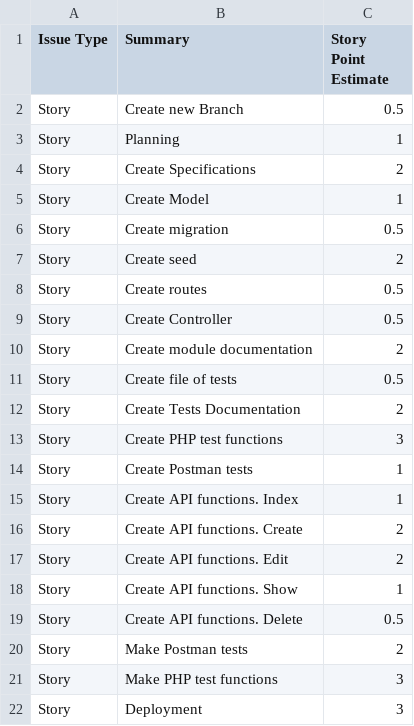
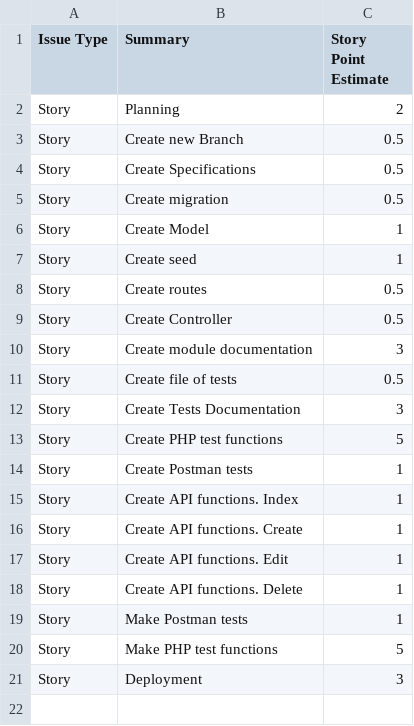
Before and after one commit to webup-dev/crm-build-constr-back-end, a CSV file: docs/bulk-of-tasks--back-end-temp.csv, drawn as a sheet.

```diff
--- a/docs/bulk-of-tasks--back-end-temp.csv
+++ b/docs/bulk-of-tasks--back-end-temp.csv
@@ -1,22 +1,21 @@
 Issue Type,Summary,Story Point Estimate
+Story,Planning,2
 Story,Create new Branch,0.5
-Story,Planning,1
-Story,Create Specifications,2
+Story,Create Specifications,0.5
+Story,Create migration,0.5
 Story,Create Model,1
-Story,Create migration,0.5
-Story,Create seed,2
+Story,Create seed,1
 Story,Create routes,0.5
 Story,Create Controller,0.5
-Story,Create module documentation,2
+Story,Create module documentation,3
 Story,Create file of tests,0.5
-Story,Create Tests Documentation,2
-Story,Create PHP test functions,3
+Story,Create Tests Documentation,3
+Story,Create PHP test functions,5
 Story,Create Postman tests,1
 Story,Create API functions. Index,1
-Story,Create API functions. Create,2
-Story,Create API functions. Edit,2
-Story,Create API functions. Show,1
-Story,Create API functions. Delete,0.5
-Story,Make Postman tests,2
-Story,Make PHP test functions,3
+Story,Create API functions. Create,1
+Story,Create API functions. Edit,1
+Story,Create API functions. Delete,1
+Story,Make Postman tests,1
+Story,Make PHP test functions,5
 Story,Deployment,3
```
Also changed, not shown: 13 other files.
